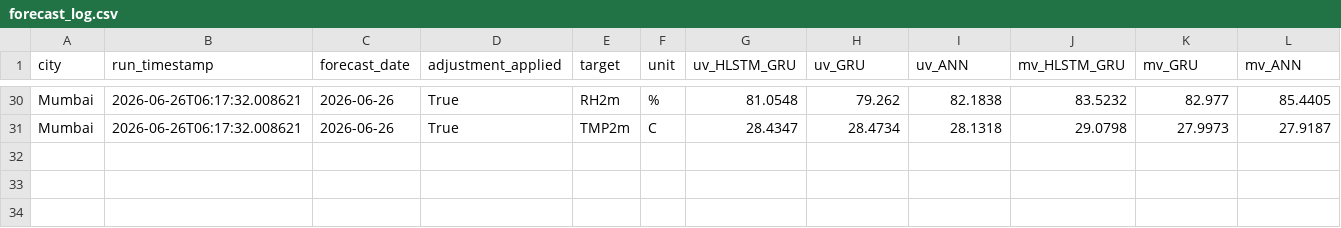
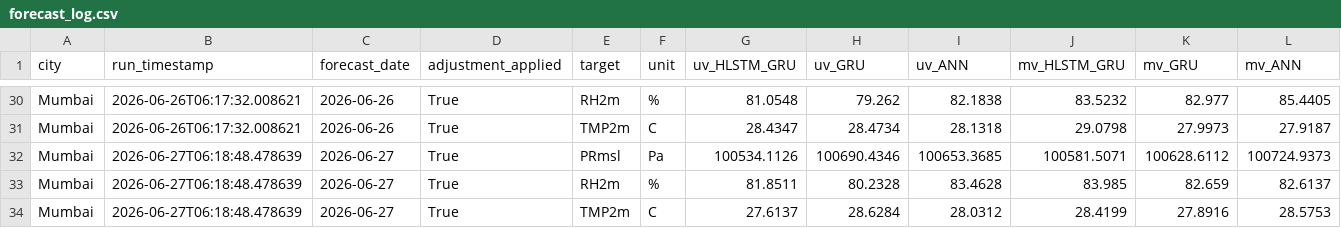
Before and after one commit to cdacaviral-source/cdacaviral-source-multicity-forecast-data-classical-om, a CSV file: data/om/Mumbai/logs/forecast_log.csv, drawn as a sheet; only a part is shown, gaps mark what is left out; rows hold the shown columns only; the diff names each change by its address in the sheet, - before the commit and + after, or states it on an @@ line.

Commit message:
[Mumbai] forecast_log.csv 2026-06-27

```diff
--- a/data/om/Mumbai/logs/forecast_log.csv
+++ b/data/om/Mumbai/logs/forecast_log.csv
+row 32: Mumbai | 2026-06-27T06:18:48.478639 | 2026-06-27 | True | PRmsl | Pa | 100534.1126 | 100690.4346 | 100653.3685 | 100581.5071 | 100628.6112 | 100724.9373
+row 33: Mumbai | 2026-06-27T06:18:48.478639 | 2026-06-27 | True | RH2m | % | 81.8511 | 80.2328 | 83.4628 | 83.985 | 82.659 | 82.6137
+row 34: Mumbai | 2026-06-27T06:18:48.478639 | 2026-06-27 | True | TMP2m | C | 27.6137 | 28.6284 | 28.0312 | 28.4199 | 27.8916 | 28.5753
```
